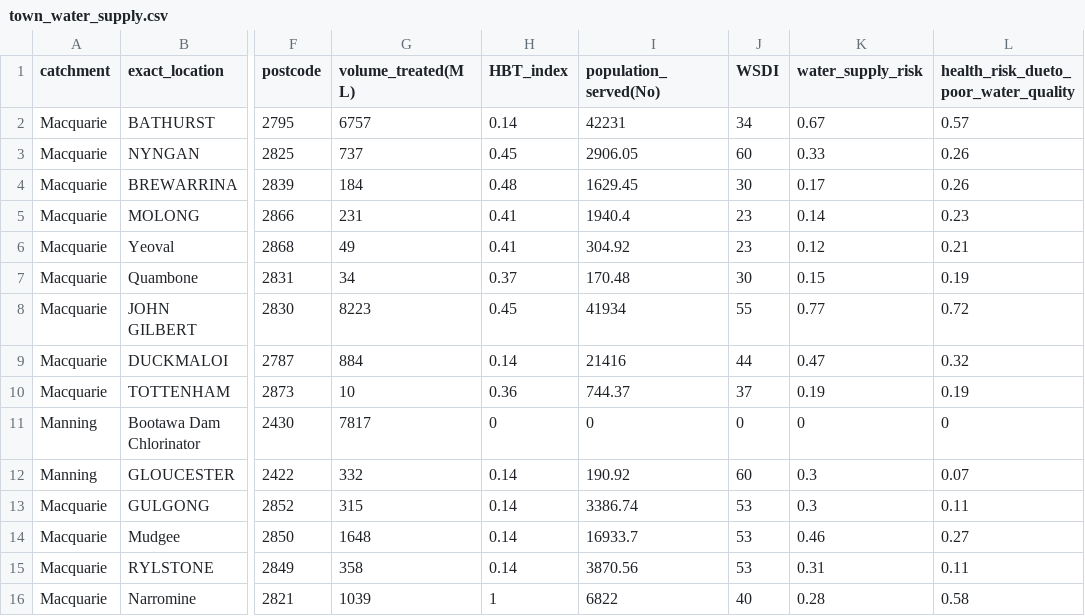
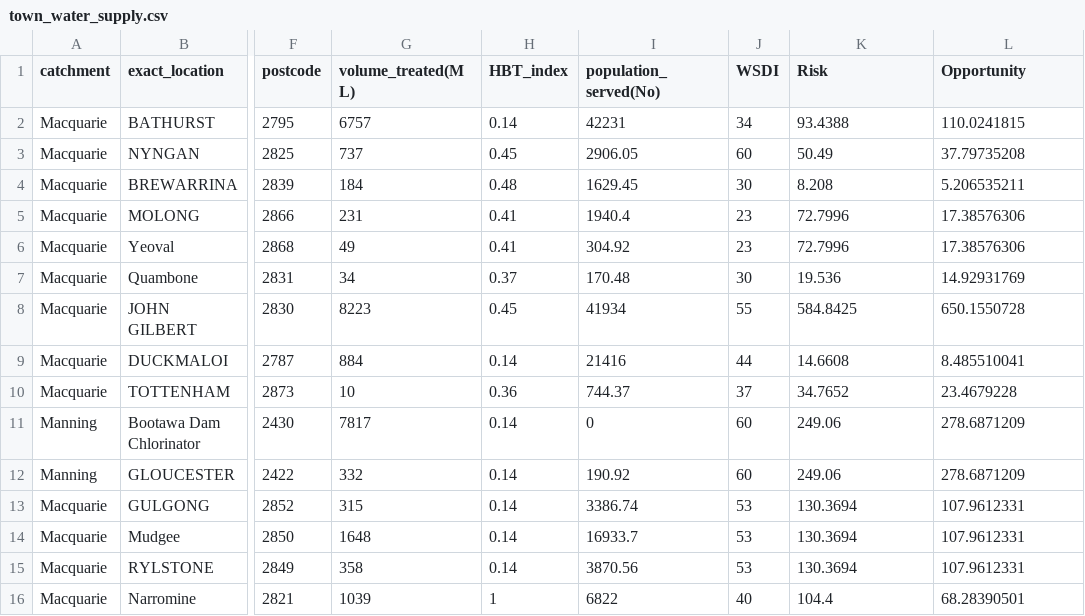
Before and after one commit to justice131/dpi_php, a CSV file: DPI_Integration/files/import.files/town_water_supply.csv, drawn as a sheet; only a part is shown, gaps mark what is left out; the diff covers the shown part only; the diff names each change by its address in the sheet, - before the commit and + after, or states it on an @@ line.

```diff
--- a/DPI_Integration/files/import.files/town_water_supply.csv
+++ b/DPI_Integration/files/import.files/town_water_supply.csv
-K1: water_supply_risk
+K1: Risk
-L1: health_risk_dueto_poor_water_quality
+L1: Opportunity
-K2 (Risk): 0.67
+K2 (Risk): 93.4388
-L2 (Opportunity): 0.57
+L2 (Opportunity): 110.0241815
-K3 (Risk): 0.33
+K3 (Risk): 50.49
-L3 (Opportunity): 0.26
+L3 (Opportunity): 37.79735208
-K4 (Risk): 0.17
+K4 (Risk): 8.208
-L4 (Opportunity): 0.26
+L4 (Opportunity): 5.206535211
-K5 (Risk): 0.14
+K5 (Risk): 72.7996
-L5 (Opportunity): 0.23
+L5 (Opportunity): 17.38576306
-K6 (Risk): 0.12
+K6 (Risk): 72.7996
-L6 (Opportunity): 0.21
+L6 (Opportunity): 17.38576306
-K7 (Risk): 0.15
+K7 (Risk): 19.536
-L7 (Opportunity): 0.19
+L7 (Opportunity): 14.92931769
-K8 (Risk): 0.77
+K8 (Risk): 584.8425
-L8 (Opportunity): 0.72
+L8 (Opportunity): 650.1550728
-K9 (Risk): 0.47
+K9 (Risk): 14.6608
-L9 (Opportunity): 0.32
+L9 (Opportunity): 8.485510041
-K10 (Risk): 0.19
+K10 (Risk): 34.7652
-L10 (Opportunity): 0.19
+L10 (Opportunity): 23.4679228
-H11 (HBT_index): 0
+H11 (HBT_index): 0.14
-J11 (WSDI): 0
+J11 (WSDI): 60
-K11 (Risk): 0
+K11 (Risk): 249.06
-L11 (Opportunity): 0
+L11 (Opportunity): 278.6871209
-K12 (Risk): 0.3
+K12 (Risk): 249.06
-L12 (Opportunity): 0.07
+L12 (Opportunity): 278.6871209
-K13 (Risk): 0.3
+K13 (Risk): 130.3694
-L13 (Opportunity): 0.11
+L13 (Opportunity): 107.9612331
-K14 (Risk): 0.46
+K14 (Risk): 130.3694
-L14 (Opportunity): 0.27
+L14 (Opportunity): 107.9612331
-K15 (Risk): 0.31
+K15 (Risk): 130.3694
-L15 (Opportunity): 0.11
+L15 (Opportunity): 107.9612331
-K16 (Risk): 0.28
+K16 (Risk): 104.4
-L16 (Opportunity): 0.58
+L16 (Opportunity): 68.28390501
```
Also changed, not shown: 20 edited cells elsewhere in this file, DPI_Integration/files/import.files/water_source.csv, 21 other files.
